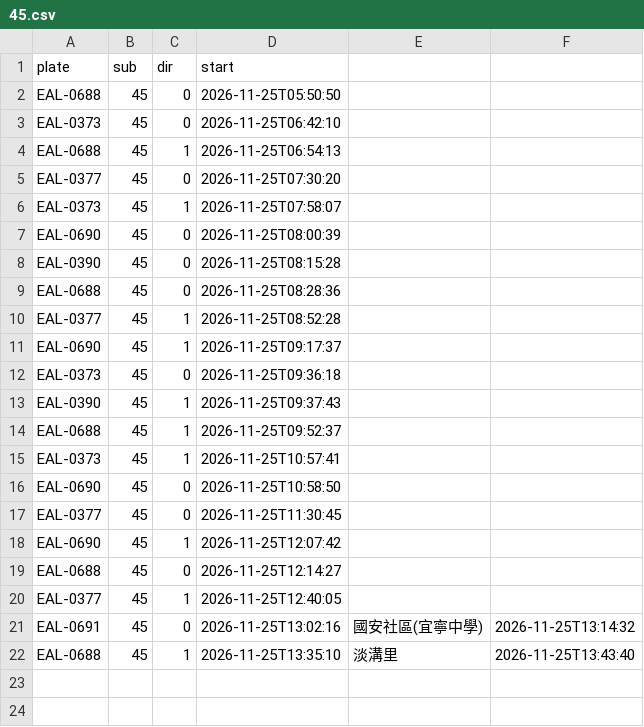
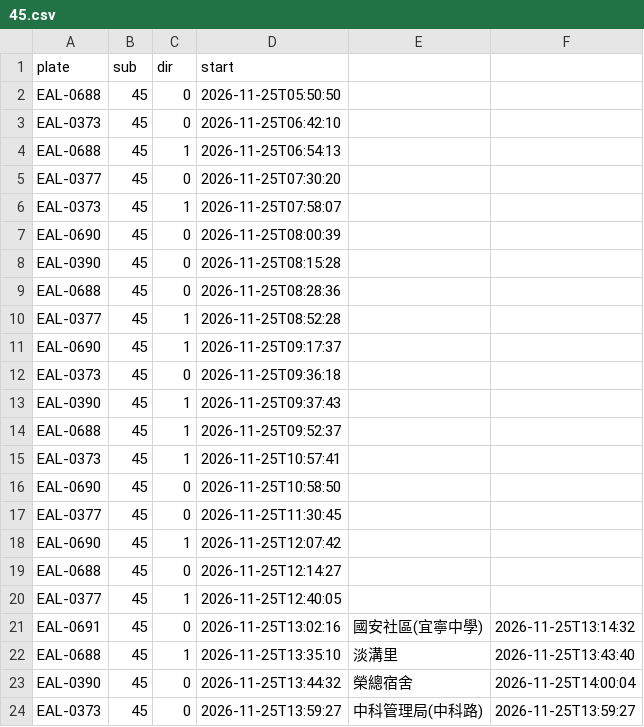
Before and after one commit to andrewwangarchnycu/Schematic-Transit-Taichung, a CSV file: departures/2026-11-25/45.csv, drawn as a sheet.

```diff
--- a/departures/2026-11-25/45.csv
+++ b/departures/2026-11-25/45.csv
@@ -22 +22,3 @@ EAL-0691,45,0,2026-11-25T13:02:16,國安社區(宜寧中學),2026-11-25T13:14:32
 EAL-0688,45,1,2026-11-25T13:35:10,淡溝里,2026-11-25T13:43:40
+EAL-0390,45,0,2026-11-25T13:44:32,榮總宿舍,2026-11-25T14:00:04
+EAL-0373,45,0,2026-11-25T13:59:27,中科管理局(中科路),2026-11-25T13:59:27
```
Also changed, not shown: departures/2026-11-25/23.csv, departures/2026-11-25/35.csv, 3 other files.
